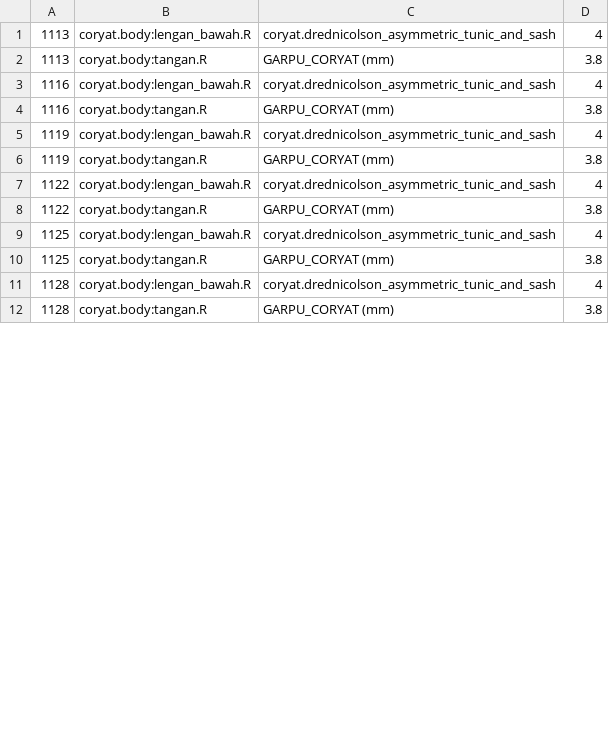
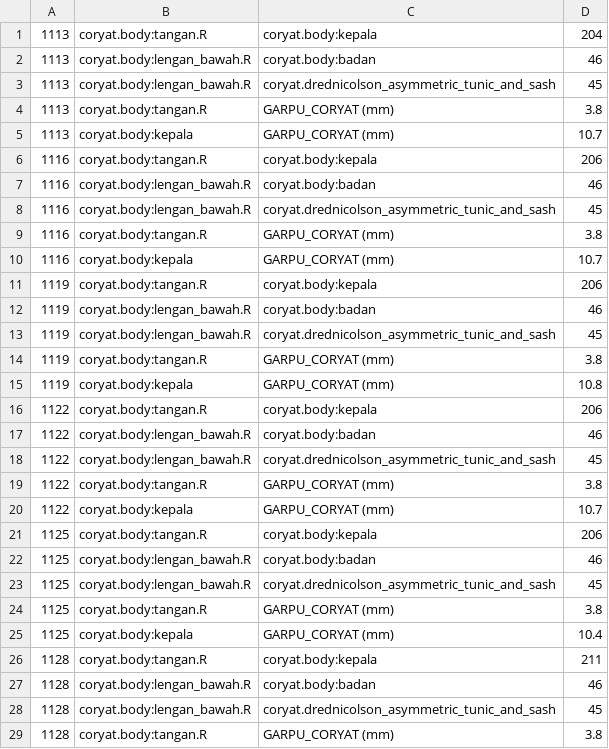
Before and after one commit to Musttt3/ai-agent-task, a TSV file: sejarah-garpu/shots/blend/20_tabrakan.tsv, drawn as a sheet; only a part is shown; the diff covers the shown part only.

```diff
--- a/sejarah-garpu/shots/blend/20_tabrakan.tsv
+++ b/sejarah-garpu/shots/blend/20_tabrakan.tsv
@@ -1,12 +1,29 @@
-1113	coryat.body:lengan_bawah.R	coryat.drednicolson_asymmetric_tunic_and_sash	4
+1113	coryat.body:tangan.R	coryat.body:kepala	204
+1113	coryat.body:lengan_bawah.R	coryat.body:badan	46
+1113	coryat.body:lengan_bawah.R	coryat.drednicolson_asymmetric_tunic_and_sash	45
 1113	coryat.body:tangan.R	GARPU_CORYAT (mm)	3.8
-1116	coryat.body:lengan_bawah.R	coryat.drednicolson_asymmetric_tunic_and_sash	4
+1113	coryat.body:kepala	GARPU_CORYAT (mm)	10.7
+1116	coryat.body:tangan.R	coryat.body:kepala	206
+1116	coryat.body:lengan_bawah.R	coryat.body:badan	46
+1116	coryat.body:lengan_bawah.R	coryat.drednicolson_asymmetric_tunic_and_sash	45
 1116	coryat.body:tangan.R	GARPU_CORYAT (mm)	3.8
-1119	coryat.body:lengan_bawah.R	coryat.drednicolson_asymmetric_tunic_and_sash	4
+1116	coryat.body:kepala	GARPU_CORYAT (mm)	10.7
+1119	coryat.body:tangan.R	coryat.body:kepala	206
+1119	coryat.body:lengan_bawah.R	coryat.body:badan	46
+1119	coryat.body:lengan_bawah.R	coryat.drednicolson_asymmetric_tunic_and_sash	45
 1119	coryat.body:tangan.R	GARPU_CORYAT (mm)	3.8
-1122	coryat.body:lengan_bawah.R	coryat.drednicolson_asymmetric_tunic_and_sash	4
+1119	coryat.body:kepala	GARPU_CORYAT (mm)	10.8
+1122	coryat.body:tangan.R	coryat.body:kepala	206
+1122	coryat.body:lengan_bawah.R	coryat.body:badan	46
+1122	coryat.body:lengan_bawah.R	coryat.drednicolson_asymmetric_tunic_and_sash	45
 1122	coryat.body:tangan.R	GARPU_CORYAT (mm)	3.8
-1125	coryat.body:lengan_bawah.R	coryat.drednicolson_asymmetric_tunic_and_sash	4
+1122	coryat.body:kepala	GARPU_CORYAT (mm)	10.7
+1125	coryat.body:tangan.R	coryat.body:kepala	206
+1125	coryat.body:lengan_bawah.R	coryat.body:badan	46
+1125	coryat.body:lengan_bawah.R	coryat.drednicolson_asymmetric_tunic_and_sash	45
 1125	coryat.body:tangan.R	GARPU_CORYAT (mm)	3.8
-1128	coryat.body:lengan_bawah.R	coryat.drednicolson_asymmetric_tunic_and_sash	4
+1125	coryat.body:kepala	GARPU_CORYAT (mm)	10.4
+1128	coryat.body:tangan.R	coryat.body:kepala	211
+1128	coryat.body:lengan_bawah.R	coryat.body:badan	46
+1128	coryat.body:lengan_bawah.R	coryat.drednicolson_asymmetric_tunic_and_sash	45
 1128	coryat.body:tangan.R	GARPU_CORYAT (mm)	3.8
```
Also changed, not shown: 4 added rows, 3 removed rows and 11 edited cells elsewhere in this file.
